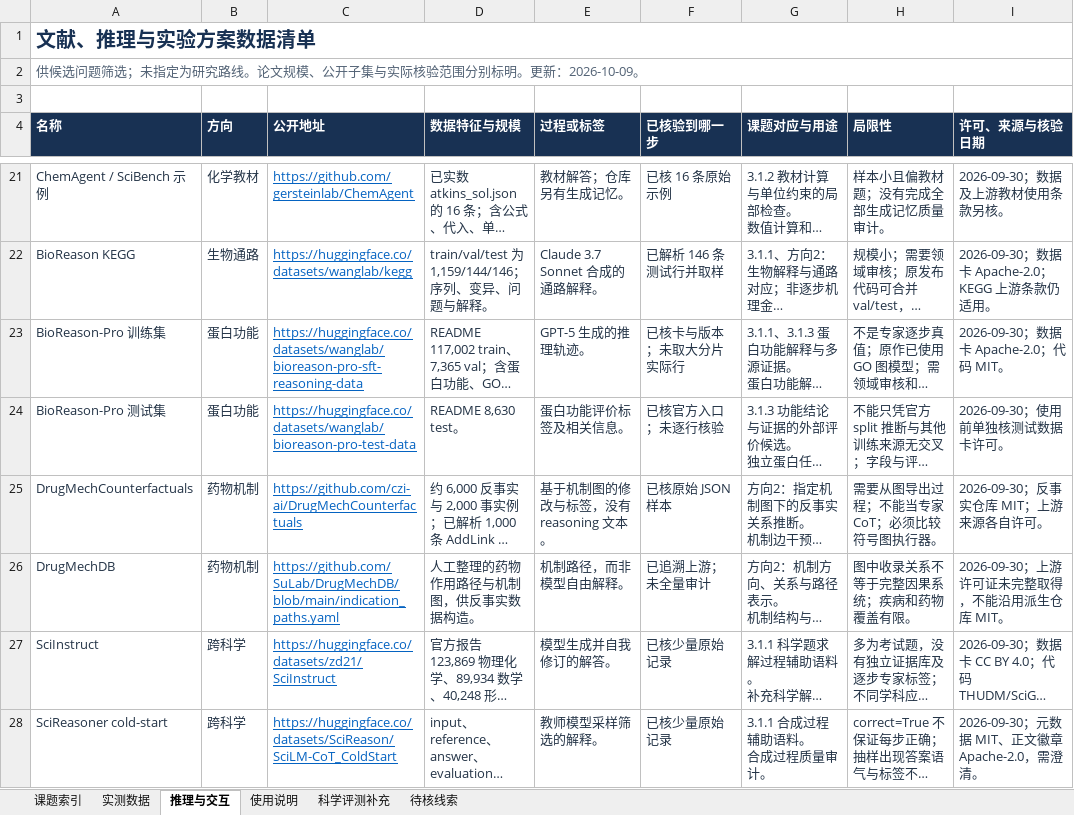
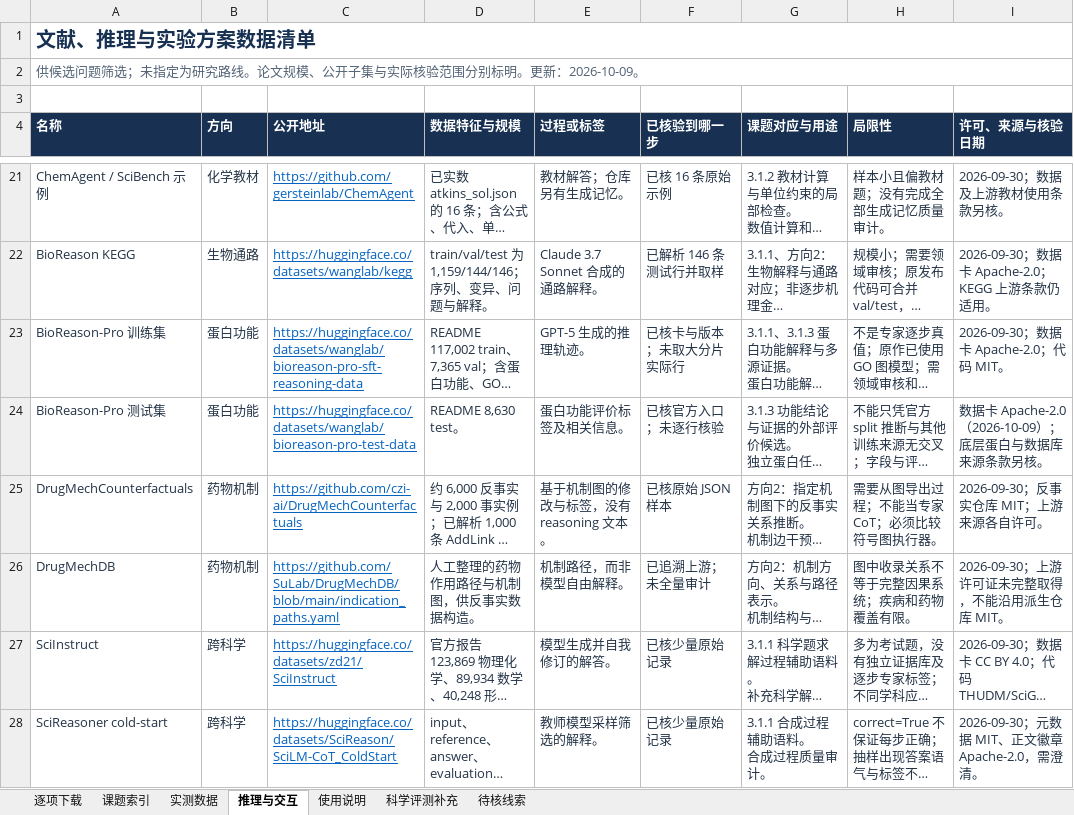
Before and after one commit to AGM54C/LLM-Hallucination, an Excel workbook: datasets/数据集清单.xlsx, sheet 推理与交互, drawn as a sheet; only a part is shown, gaps mark what is left out; long unchanged cells end in …; values as stored, in another font and other column widths than the file's, no borders; table styles not drawn; the diff names each change by its address in the sheet, - before the commit and + after, or states it on an @@ line.

```diff
--- a/datasets/数据集清单.xlsx (sheet 推理与交互)
+++ b/datasets/数据集清单.xlsx (sheet 推理与交互)
+sheet tab: 逐项下载
-I24 (许可、来源与核验日期): 2026-09-30；使用前单独核测试数据卡许可。
+I24 (许可、来源与核验日期): 数据卡 Apache-2.0（2026-10-09）；底层蛋白与数据库来源条款另核。
```
Also changed, not shown: sheet 待核线索, sheet 科学评测补充, sheet 使用说明, 59 other files.
